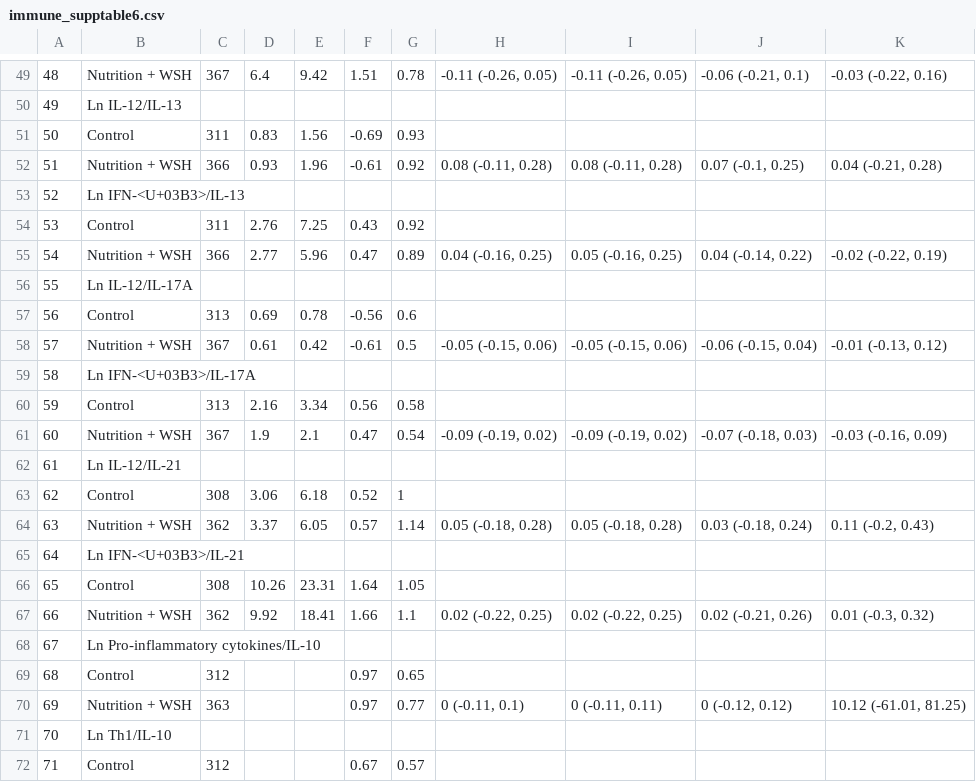
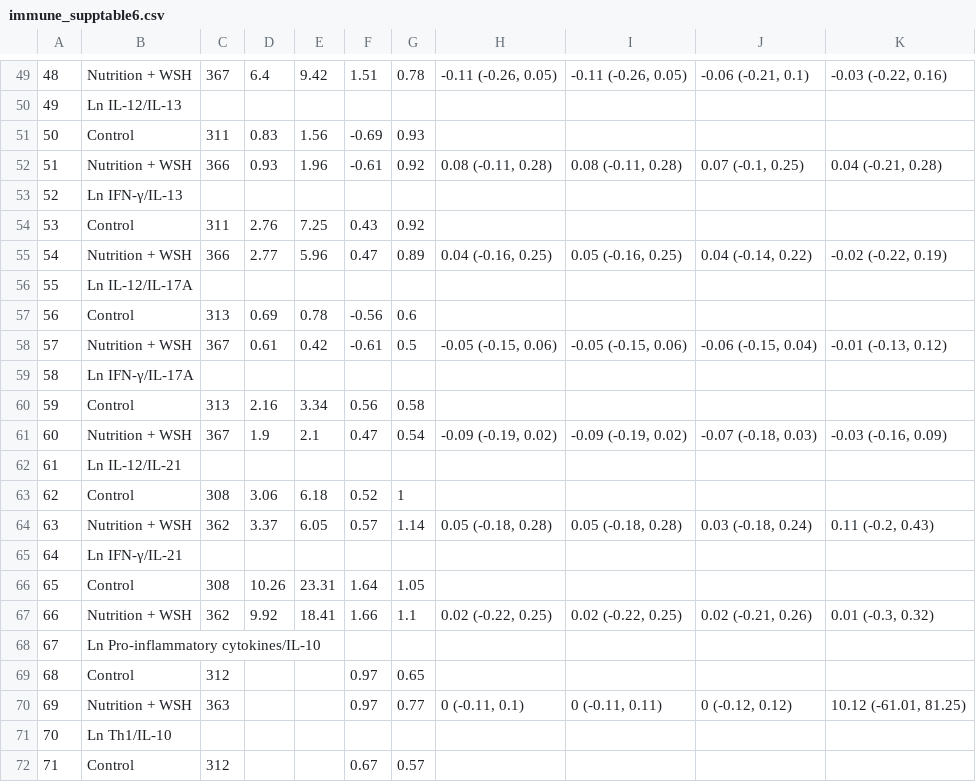
Before and after one commit to washb-eed-substudies/ee-secondary, a CSV file: tables/immune/immune_supplementary/immune_supptable6.csv, drawn as a sheet; only a part is shown, gaps mark what is left out; the diff covers the shown part only; the diff names each change by its address in the sheet, - before the commit and + after, or states it on an @@ line.

```diff
--- a/tables/immune/immune_supplementary/immune_supptable6.csv
+++ b/tables/immune/immune_supplementary/immune_supptable6.csv
-B53: Ln IFN-<U+03B3>/IL-13
+B53: Ln IFN-γ/IL-13
-B59: Ln IFN-<U+03B3>/IL-17A
+B59: Ln IFN-γ/IL-17A
-B65: Ln IFN-<U+03B3>/IL-21
+B65: Ln IFN-γ/IL-21
```
Also changed, not shown: 5 edited cells elsewhere in this file, tables/immune/immune_supplementary/immune_supptable10.csv, tables/immune/immune_supplementary/immune_supptable11.csv, 20 other files.
